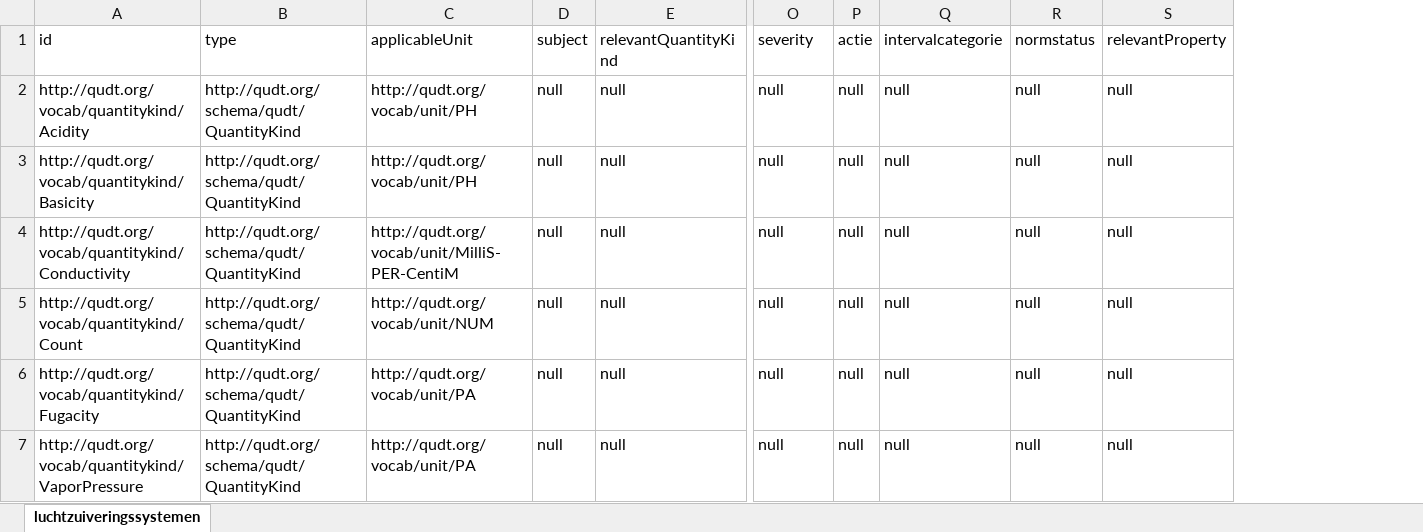
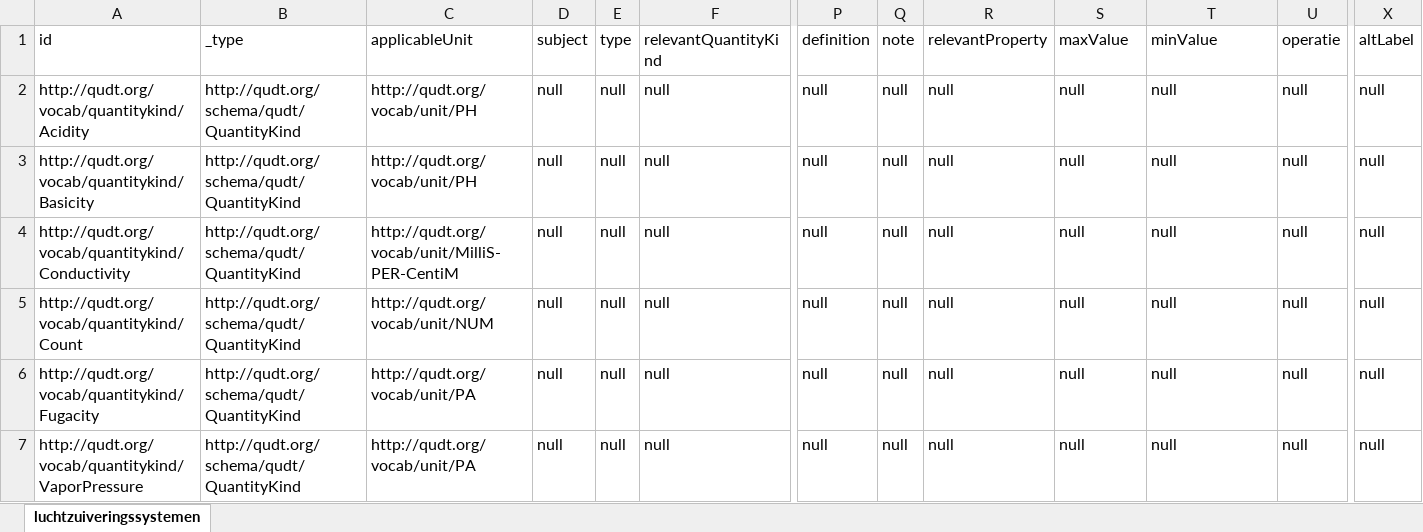
Before and after one commit to milieuinfo/codelijst-luchtzuiveringssysteem, an Excel workbook: src/main/resources/be/vlaanderen/omgeving/data/id/conceptscheme/luchtzuiveringssysteem/luchtzuiveringssysteem.xlsx, sheet luchtzuiveringssystemen, drawn as a sheet; only a part is shown, gaps mark what is left out; values as stored, in another font and other column widths than the file's, no borders; addresses are those after the commit; the diff covers the shown part only; the diff names each change by its address in the sheet, - before the commit and + after, or states it on an @@ line.

```diff
--- a/src/main/resources/be/vlaanderen/omgeving/data/id/conceptscheme/luchtzuiveringssysteem/luchtzuiveringssysteem.xlsx (sheet luchtzuiveringssystemen)
+++ b/src/main/resources/be/vlaanderen/omgeving/data/id/conceptscheme/luchtzuiveringssysteem/luchtzuiveringssysteem.xlsx (sheet luchtzuiveringssystemen)
+column E (type), rows 2-7: all null
+column U (operatie), rows 2-7: all null
+column X (altLabel), rows 2-7: all null
-B1: type
+B1: _type
-P1: severity
+P1: definition
-Q1: actie
+Q1: note
-R1: intervalcategorie
+R1: relevantProperty
-S1: normstatus
+S1: maxValue
-T1: relevantProperty
+T1: minValue
```
Also changed, not shown: 3 added rows and 67 edited cells elsewhere in this sheet, 9 other files.
